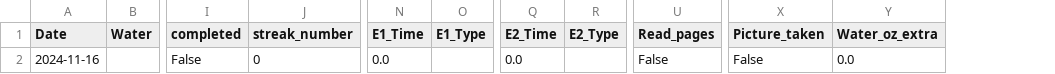
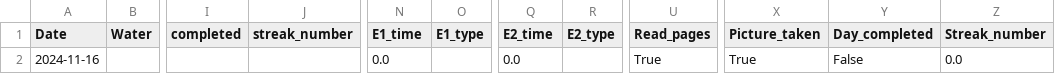
Before and after one commit to hslewin/HabitTracker, a CSV file: _daily_data.csv, drawn as a sheet; only a part is shown, gaps mark what is left out; removed rows and columns are numbered as before the commit, all else as after; the diff names each change by its address in the sheet, - before the commit and + after, or states it on an @@ line.

```diff
--- a/_daily_data.csv
+++ b/_daily_data.csv
-column O (E1_Type), empty
+column O (E1_type), empty
-column R (E2_Type), empty
+column R (E2_type), empty
+column Y (Day_completed), row 2: False
-N1: E1_Time
+N1: E1_time
-Q1: E2_Time
+Q1: E2_time
-Z1: Water_oz_extra
+Z1: Streak_number
-I2 (completed): False
+I2 (completed): (empty)
-J2 (streak_number): 0
+J2 (streak_number): (empty)
-U2 (Read_pages): False
+U2 (Read_pages): True
-X2 (Picture_taken): False
+X2 (Picture_taken): True
```
Also changed, not shown: test1_daily_data.csv, 6 other files.
